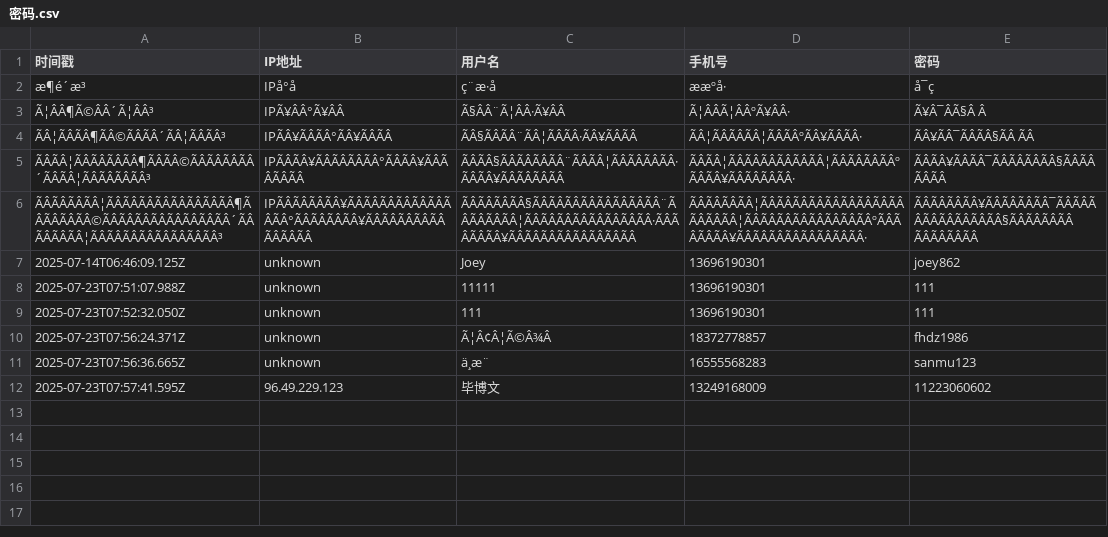
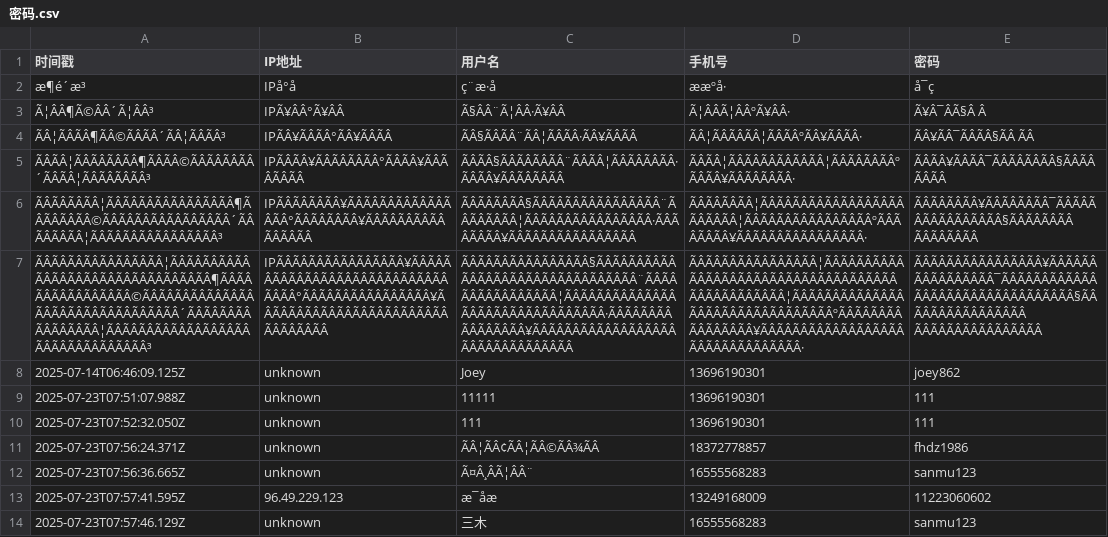
Before and after one commit to Joey862/Joey.github.io, a CSV file: 密码.csv, drawn as a sheet; addresses are those after the commit; the diff names each change by its address in the sheet, - before the commit and + after, or states it on an @@ line.

Commit message:
新增用户: 三木

```diff
--- a/密码.csv
+++ b/密码.csv
+row 7: ÃÂÃÂÃÂÃÂÃÂÃÂÃÂÃÂ¦ÃÂÃÂÃÂÃÂÃÂÃÂÃÂÃÂÃÂÃÂÃÂÃÂÃÂÃÂÃÂÃÂ¶ÃÂÃÂÃÂÃÂÃÂÃÂÃÂÃÂ©ÃÂÃÂÃÂÃÂÃÂÃÂÃÂÃÂÃÂÃÂÃÂÃÂÃÂÃÂÃÂÃÂ´ÃÂÃÂÃÂÃÂÃÂÃÂÃÂÃÂ¦ÃÂÃÂÃÂÃÂÃÂÃÂÃÂÃÂÃÂÃÂÃÂÃÂÃÂÃÂÃÂÃÂ³ | IPÃÂÃÂÃÂÃÂÃÂÃÂÃÂÃÂ¥ÃÂÃÂÃÂÃÂÃÂÃÂÃÂÃÂÃÂÃÂÃÂÃÂÃÂÃÂÃÂÃÂ°ÃÂÃÂÃÂÃÂÃÂÃÂÃÂÃÂ¥ÃÂÃÂÃÂÃÂÃÂÃÂÃÂÃÂÃÂÃÂÃÂÃÂÃÂÃÂÃÂÃÂ | ÃÂÃÂÃÂÃÂÃÂÃÂÃÂÃÂ§ÃÂÃÂÃÂÃÂÃÂÃÂÃÂÃÂÃÂÃÂÃÂÃÂÃÂÃÂÃÂÃÂ¨ÃÂÃÂÃÂÃÂÃÂÃÂÃÂÃÂ¦ÃÂÃÂÃÂÃÂÃÂÃÂÃÂÃÂÃÂÃÂÃÂÃÂÃÂÃÂÃÂÃÂ·ÃÂÃÂÃÂÃÂÃÂÃÂÃÂÃÂ¥ÃÂÃÂÃÂÃÂÃÂÃÂÃÂÃÂÃÂÃÂÃÂÃÂÃÂÃÂÃÂÃÂ | ÃÂÃÂÃÂÃÂÃÂÃÂÃÂÃÂ¦ÃÂÃÂÃÂÃÂÃÂÃÂÃÂÃÂÃÂÃÂÃÂÃÂÃÂÃÂÃÂÃÂÃÂÃÂÃÂÃÂÃÂÃÂÃÂÃÂ¦ÃÂÃÂÃÂÃÂÃÂÃÂÃÂÃÂÃÂÃÂÃÂÃÂÃÂÃÂÃÂÃÂºÃÂÃÂÃÂÃÂÃÂÃÂÃÂÃÂ¥ÃÂÃÂÃÂÃÂÃÂÃÂÃÂÃÂÃÂÃÂÃÂÃÂÃÂÃÂÃÂÃÂ· | ÃÂÃÂÃÂÃÂÃÂÃÂÃÂÃÂ¥ÃÂÃÂÃÂÃÂÃÂÃÂÃÂÃÂ¯ÃÂÃÂÃÂÃÂÃÂÃÂÃÂÃÂÃÂÃÂÃÂÃÂÃÂÃÂÃÂÃÂ§ÃÂÃÂÃÂÃÂÃÂÃÂÃÂÃÂ ÃÂÃÂÃÂÃÂÃÂÃÂÃÂÃÂ
-C11 (用户名): Ã¦Â¢Â¦Ã©Â¾Â
+C11 (用户名): ÃÂ¦ÃÂ¢ÃÂ¦ÃÂ©ÃÂ¾ÃÂ
-C12 (用户名): ä¸æ¨
+C12 (用户名): Ã¤Â¸ÂÃ¦ÂÂ¨
-C13 (用户名): 毕博文
+C13 (用户名): æ¯åæ
+row 14: 2025-07-23T07:57:46.129Z | unknown | 三木 | 16555568283 | sanmu123
```
